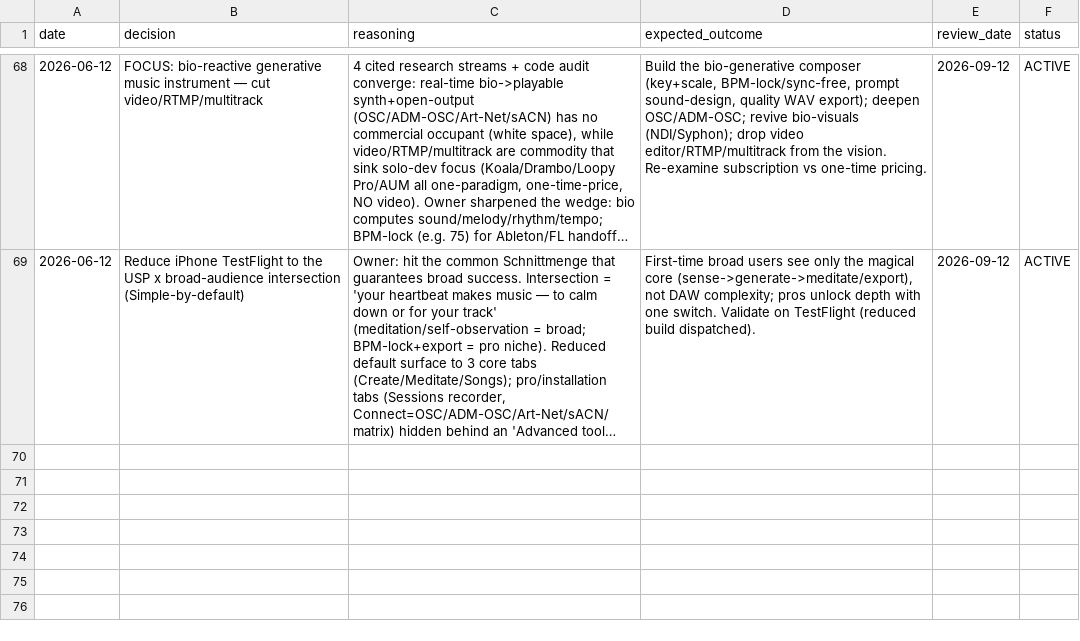
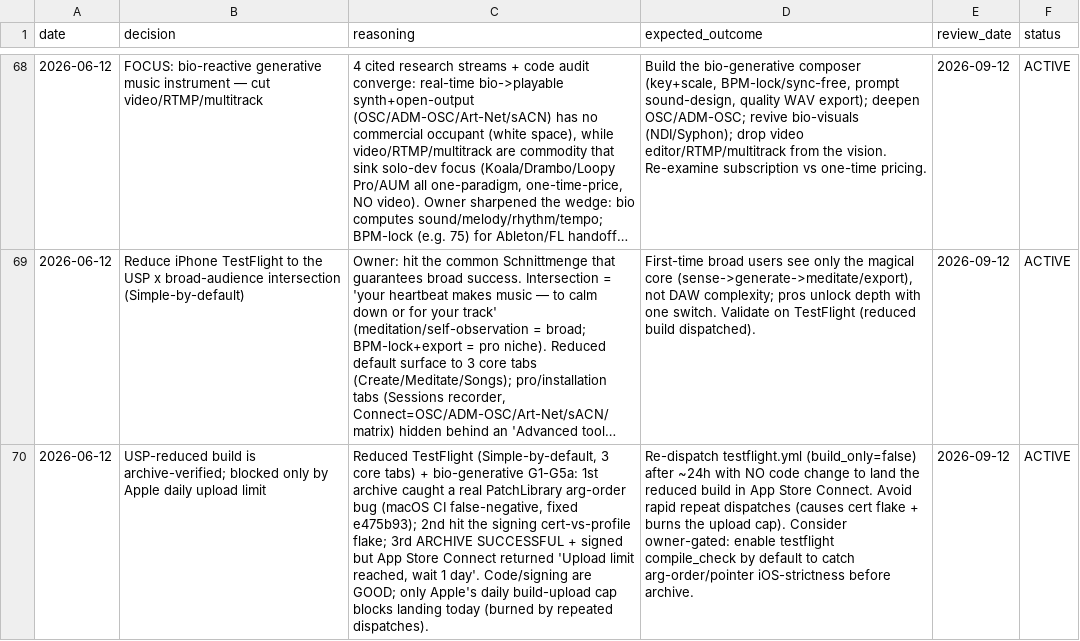
Before and after one commit to vibrationalforce/blab-ios-app, a CSV file: decisions.csv, drawn as a sheet; only a part is shown, gaps mark what is left out; long unchanged cells end in …; the diff names each change by its address in the sheet, - before the commit and + after, or states it on an @@ line.

```diff
--- a/decisions.csv
+++ b/decisions.csv
+row 70: 2026-06-12 | USP-reduced build is archive-verified; blocked only by Apple daily upload limit | Reduced TestFlight (Simple-by-default, 3 core tabs) + bio-generative G1-G5a: 1st archive caught a real PatchLibrary arg-order bug (macOS CI false-negative, fixed e475b93); 2nd hit the signing cert-vs-profile flake; 3rd ARCHIVE SUCCESSFUL + signed but App Store Connect returned 'Upload limit reached, wait 1 day'. Code/signing are GOOD; only Apple's daily build-upload cap blocks landing today (burned by repeated dispatches). | Re-dispatch testflight.yml (build_only=false) after ~24h with NO code change to land the reduced build in App Store Connect. Avoid rapid repeat dispatches (causes cert flake + burns the upload cap). Consider owner-gated: enable testflight compile_check by default to catch arg-order/pointer iOS-strictness before archive. | 2026-09-12 | ACTIVE
```
